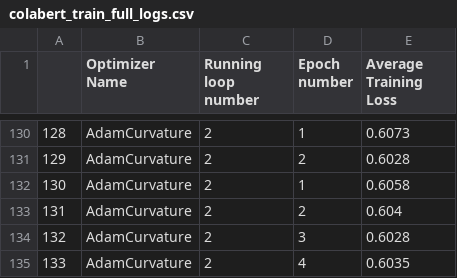
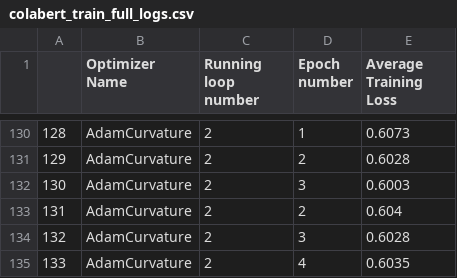
Before and after one commit to p10rahulm/curvatureStep, a CSV file: outputs/colabert/colabert_train_full_logs.csv, drawn as a sheet; only a part is shown, gaps mark what is left out.

```diff
--- a/outputs/colabert/colabert_train_full_logs.csv
+++ b/outputs/colabert/colabert_train_full_logs.csv
@@ -131,3 +131,3 @@
 129|AdamCurvature|2|2|0.6028
-130|AdamCurvature|2|1|0.6058
+130|AdamCurvature|2|3|0.6003
 131|AdamCurvature|2|2|0.604
```
Also changed, not shown: outputs/colabert/colabert_train_grouped_logs.csv, 42 other files.
